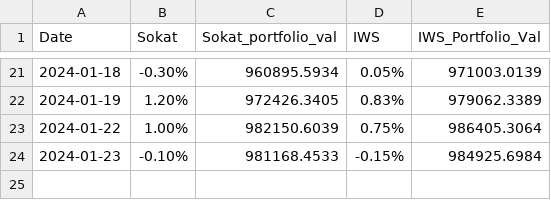
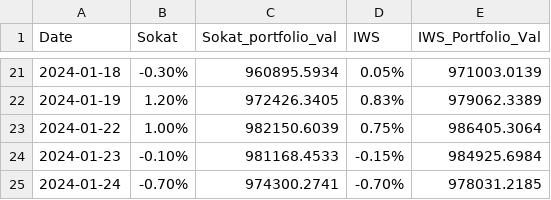
Before and after one commit to akhilrj/portfolio_analysis, a CSV file: portfolio_val.csv, drawn as a sheet; only a part is shown, gaps mark what is left out; the diff names each change by its address in the sheet, - before the commit and + after, or states it on an @@ line.

Commit message:
updating portfolio vals

```diff
--- a/portfolio_val.csv
+++ b/portfolio_val.csv
+row 25: 2024-01-24 | -0.70% | 974300.2741 | -0.70% | 978031.2185
```
